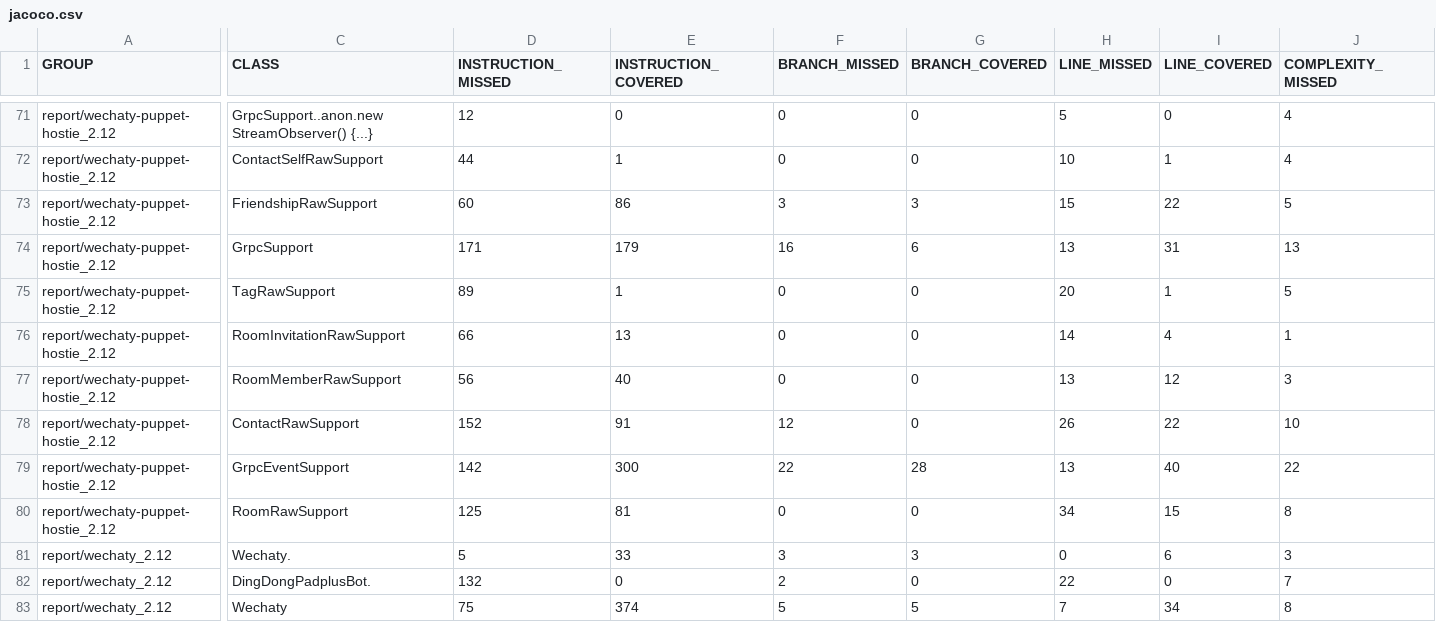
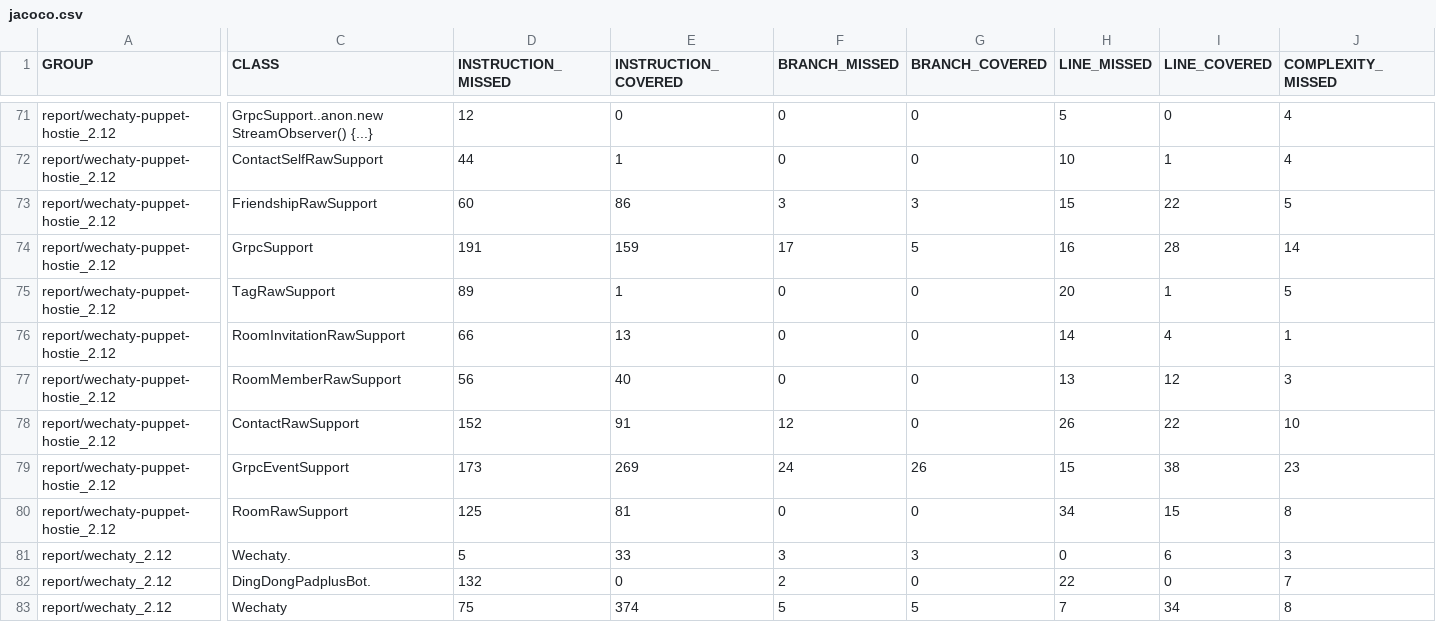
Before and after one commit to wechaty/scala-wechaty, a CSV file: report/jacoco-aggregate/jacoco.csv, drawn as a sheet; only a part is shown, gaps mark what is left out; the diff covers the shown part only; the diff names each change by its address in the sheet, - before the commit and + after, or states it on an @@ line.

```diff
--- a/report/jacoco-aggregate/jacoco.csv
+++ b/report/jacoco-aggregate/jacoco.csv
-D74 (INSTRUCTION_MISSED): 171
+D74 (INSTRUCTION_MISSED): 191
-E74 (INSTRUCTION_COVERED): 179
+E74 (INSTRUCTION_COVERED): 159
-F74 (BRANCH_MISSED): 16
+F74 (BRANCH_MISSED): 17
-G74 (BRANCH_COVERED): 6
+G74 (BRANCH_COVERED): 5
-H74 (LINE_MISSED): 13
+H74 (LINE_MISSED): 16
-I74 (LINE_COVERED): 31
+I74 (LINE_COVERED): 28
-J74 (COMPLEXITY_MISSED): 13
+J74 (COMPLEXITY_MISSED): 14
-D79 (INSTRUCTION_MISSED): 142
+D79 (INSTRUCTION_MISSED): 173
-E79 (INSTRUCTION_COVERED): 300
+E79 (INSTRUCTION_COVERED): 269
-F79 (BRANCH_MISSED): 22
+F79 (BRANCH_MISSED): 24
-G79 (BRANCH_COVERED): 28
+G79 (BRANCH_COVERED): 26
-H79 (LINE_MISSED): 13
+H79 (LINE_MISSED): 15
-I79 (LINE_COVERED): 40
+I79 (LINE_COVERED): 38
-J79 (COMPLEXITY_MISSED): 22
+J79 (COMPLEXITY_MISSED): 23
```
Also changed, not shown: 6 edited cells elsewhere in this file, wechaty_2.12/jacoco-aggregate/jacoco.csv, 43 other files.
